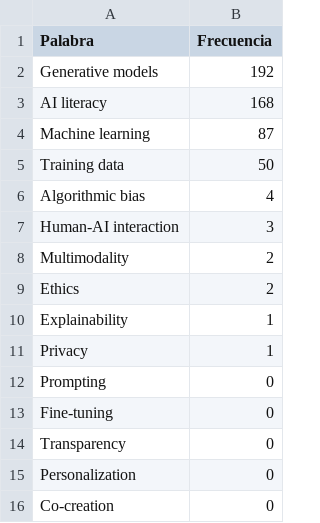
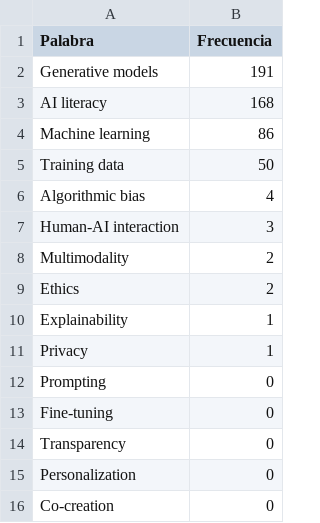
Before and after one commit to JosephYvlian/ProyectoFinal, a CSV file: data/outputs/frequency_words.csv, drawn as a sheet.

```diff
--- a/data/outputs/frequency_words.csv
+++ b/data/outputs/frequency_words.csv
@@ -1,5 +1,5 @@
 Palabra,Frecuencia
-Generative models,192
+Generative models,191
 AI literacy,168
-Machine learning,87
+Machine learning,86
 Training data,50
```
Also changed, not shown: data/outputs/new_words_precision.csv, data/processed/duplicates.csv, 19 other files.
